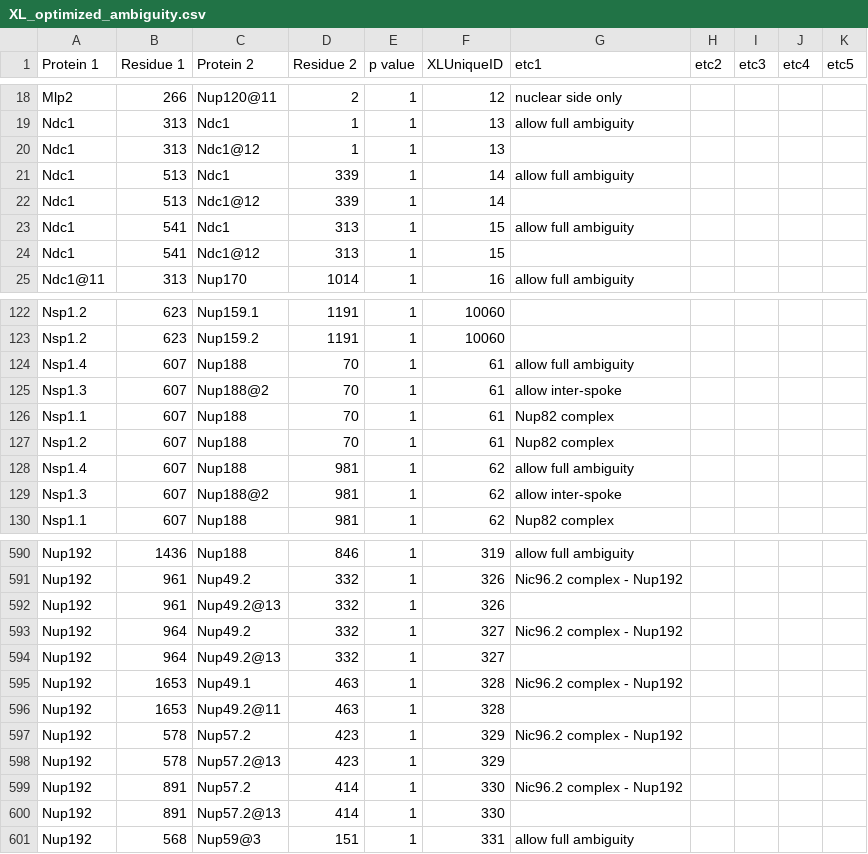
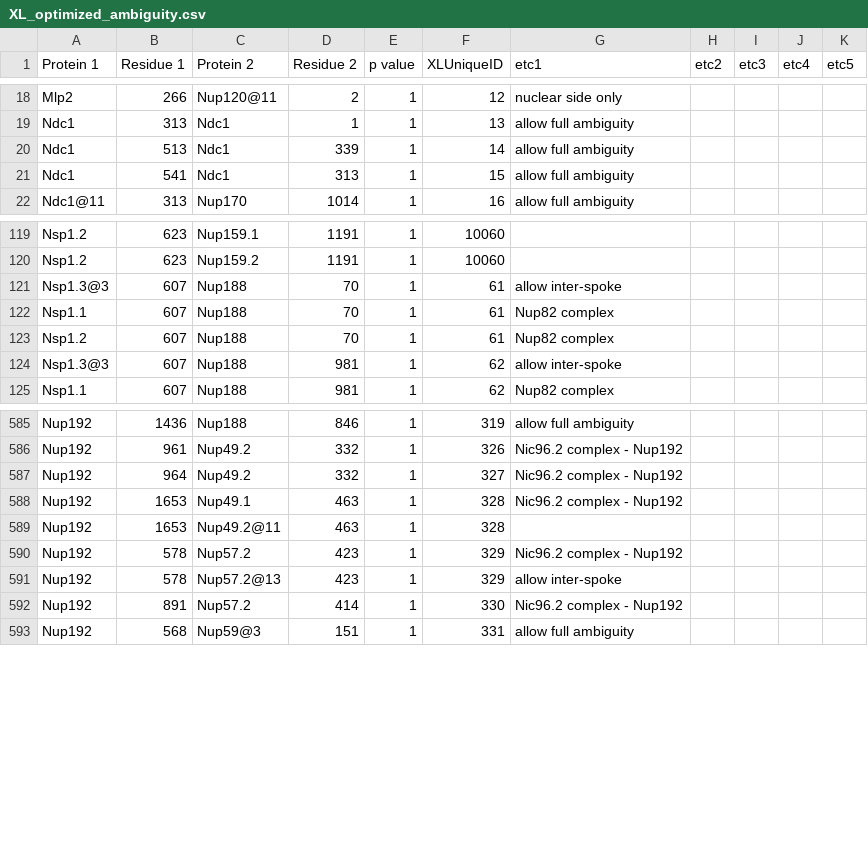
Before and after one commit to integrativemodeling/npc2018, a CSV file: data_npc/XL_optimized_ambiguity.csv, drawn as a sheet; only a part is shown, gaps mark what is left out; the diff covers the shown part only.

Commit message:
1 spoke for OR / IR + 3 spokes for others

```diff
--- a/data_npc/XL_optimized_ambiguity.csv
+++ b/data_npc/XL_optimized_ambiguity.csv
@@ -19,7 +19,4 @@ Mlp2,266,Nup120@11,2,1,12,nuclear side only,,,,
 Ndc1,313,Ndc1,1,1,13,allow full ambiguity,,,,
-Ndc1,313,Ndc1@12,1,1,13,,,,,
 Ndc1,513,Ndc1,339,1,14,allow full ambiguity,,,,
-Ndc1,513,Ndc1@12,339,1,14,,,,,
 Ndc1,541,Ndc1,313,1,15,allow full ambiguity,,,,
-Ndc1,541,Ndc1@12,313,1,15,,,,,
 Ndc1@11,313,Nup170,1014,1,16,allow full ambiguity,,,,
@@ -123,8 +120,6 @@ Nsp1.2,623,Nup159.1,1191,1,10060,,,,,
 Nsp1.2,623,Nup159.2,1191,1,10060,,,,,
-Nsp1.4,607,Nup188,70,1,61,allow full ambiguity,,,,
-Nsp1.3,607,Nup188@2,70,1,61,allow inter-spoke,,,,
+Nsp1.3@3,607,Nup188,70,1,61,allow inter-spoke,,,,
 Nsp1.1,607,Nup188,70,1,61,Nup82 complex,,,,
 Nsp1.2,607,Nup188,70,1,61,Nup82 complex,,,,
-Nsp1.4,607,Nup188,981,1,62,allow full ambiguity,,,,
-Nsp1.3,607,Nup188@2,981,1,62,allow inter-spoke,,,,
+Nsp1.3@3,607,Nup188,981,1,62,allow inter-spoke,,,,
 Nsp1.1,607,Nup188,981,1,62,Nup82 complex,,,,
@@ -591,5 +586,3 @@ Nup192,1436,Nup188,846,1,319,allow full ambiguity,,,,
 Nup192,961,Nup49.2,332,1,326,Nic96.2 complex - Nup192,,,,
-Nup192,961,Nup49.2@13,332,1,326,,,,,
 Nup192,964,Nup49.2,332,1,327,Nic96.2 complex - Nup192,,,,
-Nup192,964,Nup49.2@13,332,1,327,,,,,
 Nup192,1653,Nup49.1,463,1,328,Nic96.2 complex - Nup192,,,,
@@ -597,5 +590,4 @@ Nup192,1653,Nup49.2@11,463,1,328,,,,,
 Nup192,578,Nup57.2,423,1,329,Nic96.2 complex - Nup192,,,,
-Nup192,578,Nup57.2@13,423,1,329,,,,,
+Nup192,578,Nup57.2@13,423,1,329,allow inter-spoke,,,,
 Nup192,891,Nup57.2,414,1,330,Nic96.2 complex - Nup192,,,,
-Nup192,891,Nup57.2@13,414,1,330,,,,,
 Nup192,568,Nup59@3,151,1,331,allow full ambiguity,,,,
```
Also changed, not shown: 2 edited cells elsewhere in this file, 5 other files.
